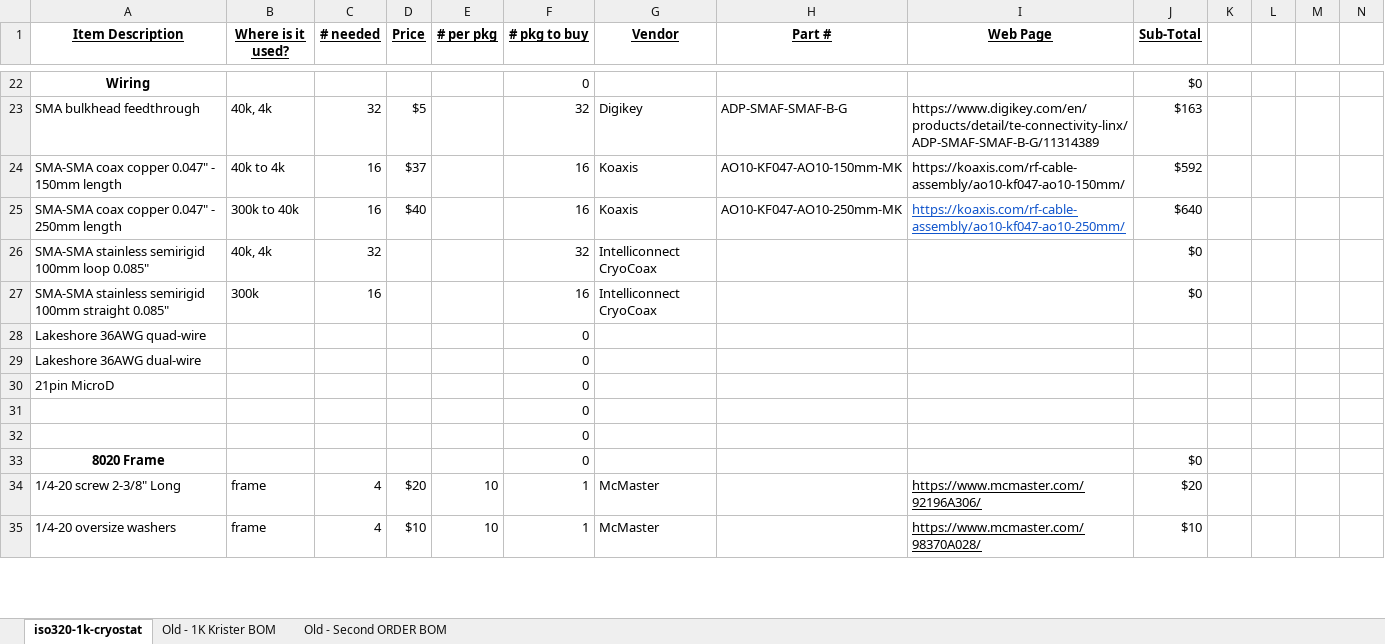
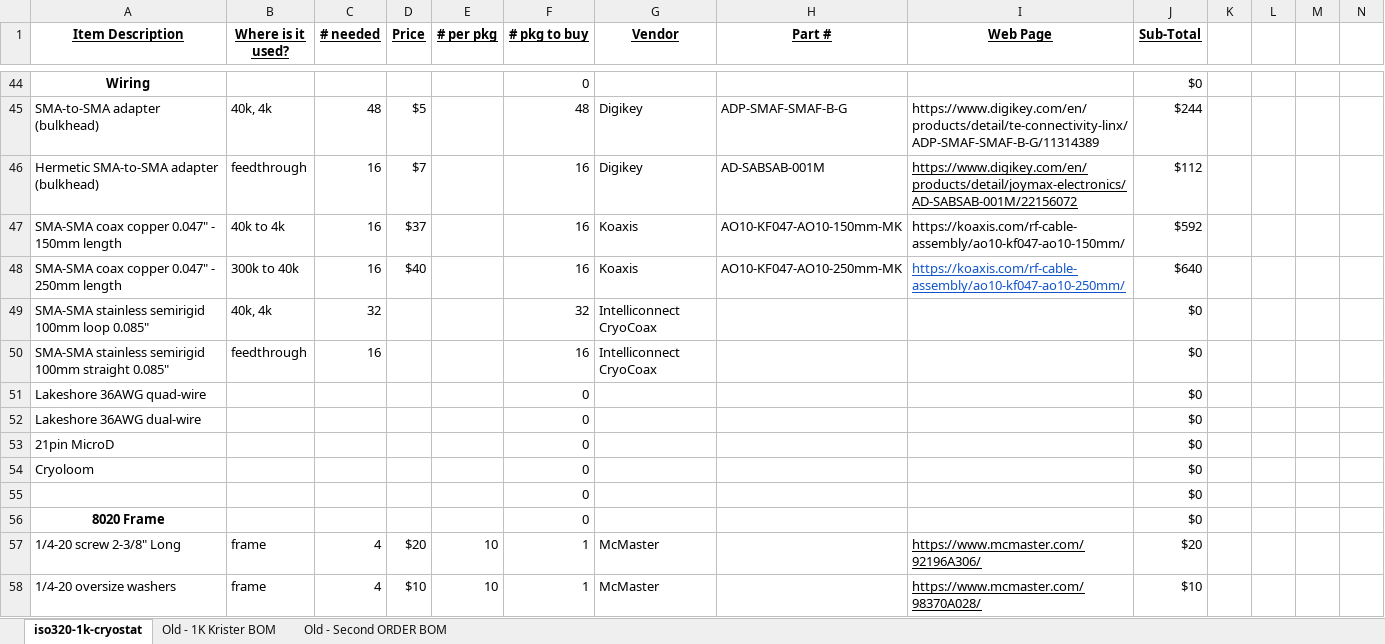
Before and after one commit to amccaugh/iso320-1k-cryostat, an Excel workbook: iso320-1k-cryostat 1K BOM.xlsx, sheet iso320-1k-cryostat, drawn as a sheet; only a part is shown, gaps mark what is left out; values as stored, in another font and other column widths than the file's, no borders; charts and pictures not drawn; removed rows and columns are numbered as before the commit, all else as after; rows hold the shown columns only; the diff covers the shown part only; the diff names each change by its address in the sheet, - before the commit and + after, or states it on an @@ line.

Commit message:
Update iso320-1k-cryostat 1K BOM.xlsx

```diff
--- a/iso320-1k-cryostat 1K BOM.xlsx (sheet iso320-1k-cryostat)
+++ b/iso320-1k-cryostat 1K BOM.xlsx (sheet iso320-1k-cryostat)
-A45 (Item Description): SMA bulkhead feedthrough
+A45 (Item Description): SMA-to-SMA adapter (bulkhead)
-C45 (# needed): 32
+C45 (# needed): 48
-F45 (# pkg to buy): 32
+F45 (# pkg to buy): 48
-J45 (Sub-Total): $163
+J45 (Sub-Total): $244
+row 46: Hermetic SMA-to-SMA adapter (bulkhead) | feedthrough | 16 | $7 |  | 16 | Digikey | AD-SABSAB-001M | https://www.digikey.com/en/products/detail/joymax-electronics/AD-SABSAB-001M/22156072 | $112
-B50 (Where is it used?): 300k
+B50 (Where is it used?): feedthrough
-J51:J53 (Sub-Total): (empty)
+J51:J53 (Sub-Total): $0
-row 31:  |  |  |  |  | 0
-row 32:  |  |  |  |  | 0
+row 54: Cryoloom |  |  |  |  | 0 |  |  |  | $0
+row 55:  |  |  |  |  | 0 |  |  |  | $0
```
Also changed, not shown: 24 added rows, 3 removed rows, 2 moved rows and 94 edited cells elsewhere in this sheet, formulas that keep their value.
